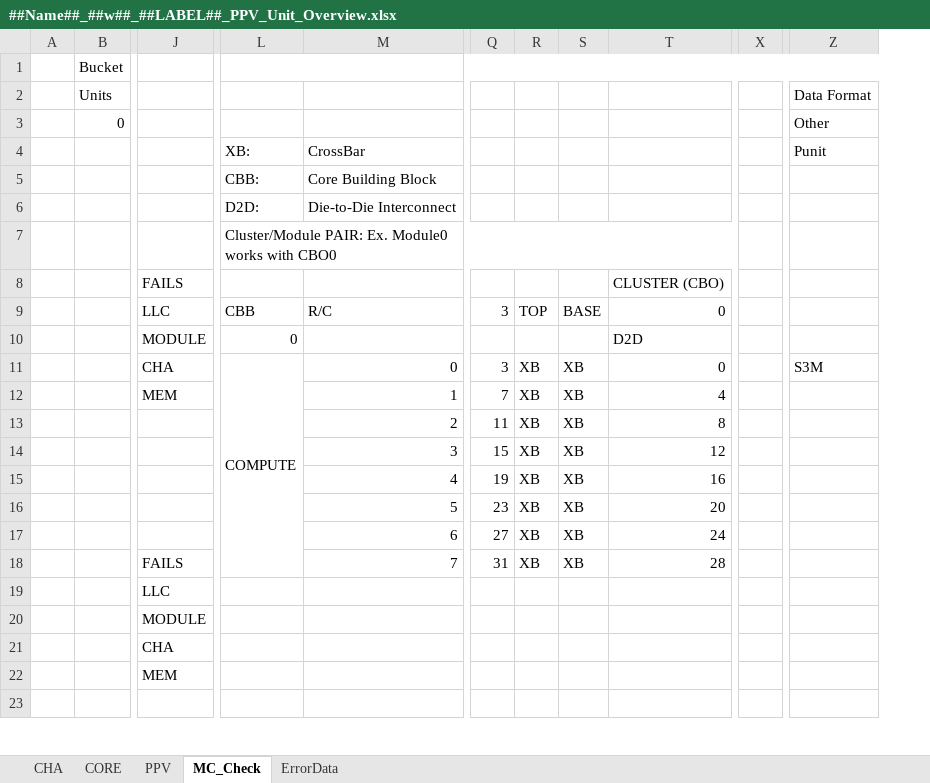
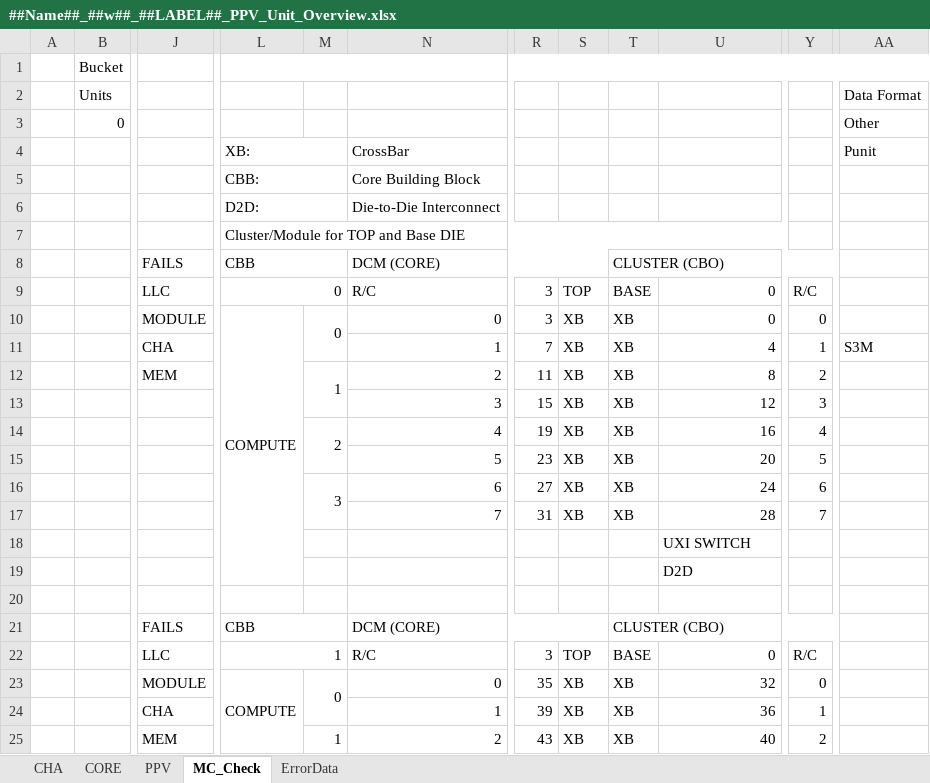
Before and after one commit to gaespino/Automation, an Excel workbook: PPV/MCChecker/DMR/##Name##_##w##_##LABEL##_PPV_Unit_Overview.xlsx, sheet MC_Check, drawn as a sheet; only a part is shown, gaps mark what is left out; values as stored, in another font and other column widths than the file's, no cell formats; conditional formats not drawn; removed rows and columns are numbered as before the commit, all else as after; rows hold the shown columns only; the diff covers the shown part only; the diff names each change by its address in the sheet, - before the commit and + after, or states it on an @@ line.

```diff
--- a/PPV/MCChecker/DMR/##Name##_##w##_##LABEL##_PPV_Unit_Overview.xlsx (sheet MC_Check)
+++ b/PPV/MCChecker/DMR/##Name##_##w##_##LABEL##_PPV_Unit_Overview.xlsx (sheet MC_Check)
+column M, rows 10-16: 0 |  | 1 |  | 2 |  | 3
-column R, row 9: TOP; rows 11-18: all XB
+column T, rows 9-17: BASE | XB | XB | XB | XB | XB | XB | XB | XB
-column X, empty
+column Y, rows 9-17: R/C | 0 | 1 | 2 | 3 | 4 | 5 | 6 | 7
+L4:M4 merged
+L5:M5 merged
+L6:M6 merged
-L7: Cluster/Module PAIR: Ex. Module0 works with CBO0
+L7: Cluster/Module for TOP and Base DIE
-row 8:  |  | FAILS |  |  |  |  |  | CLUSTER (CBO)
+row 8:  |  | FAILS | CBB |  | DCM (CORE) |  |  | CLUSTER (CBO)
-L9: CBB
+L9: 0
+L9:M9 merged
-S9: BASE
+S9: TOP
-row 10:  |  | MODULE | 0 |  |  |  |  | D2D
-J10: CHA
+J10: MODULE
-AA10 (Data Format): S3M
+AA10 (Data Format): (empty)
-J11: MEM
+J11: CHA
-AA11 (Data Format): (empty)
+AA11 (Data Format): S3M
-J12: (empty)
+J12: MEM
-J17: FAILS
+J17: (empty)
-row 19:  |  | LLC
-row 20:  |  | MODULE
-row 21:  |  | CHA
-row 22:  |  | MEM
+row 18:  |  |  |  |  |  |  |  |  | UXI SWITCH
+row 19:  |  |  |  |  |  |  |  |  | D2D
+row 21:  |  | FAILS | CBB |  | DCM (CORE) |  |  | CLUSTER (CBO)
+row 22:  |  | LLC | 1 |  | R/C | 3 | TOP | BASE | 0 | R/C
+row 23:  |  | MODULE | COMPUTE | 0 | 0 | 35 | XB | XB | 32 | 0
+row 24:  |  | CHA |  |  | 1 | 39 | XB | XB | 36 | 1
+row 25:  |  | MEM |  | 1 | 2 | 43 | XB | XB | 40 | 2
```
Also changed, not shown: 42 added rows, 9 removed rows, 5 edited cells and merged cells elsewhere in this sheet, sheet PPV, cell formats, formulas that keep their value, hidden cells, 6 other files.
